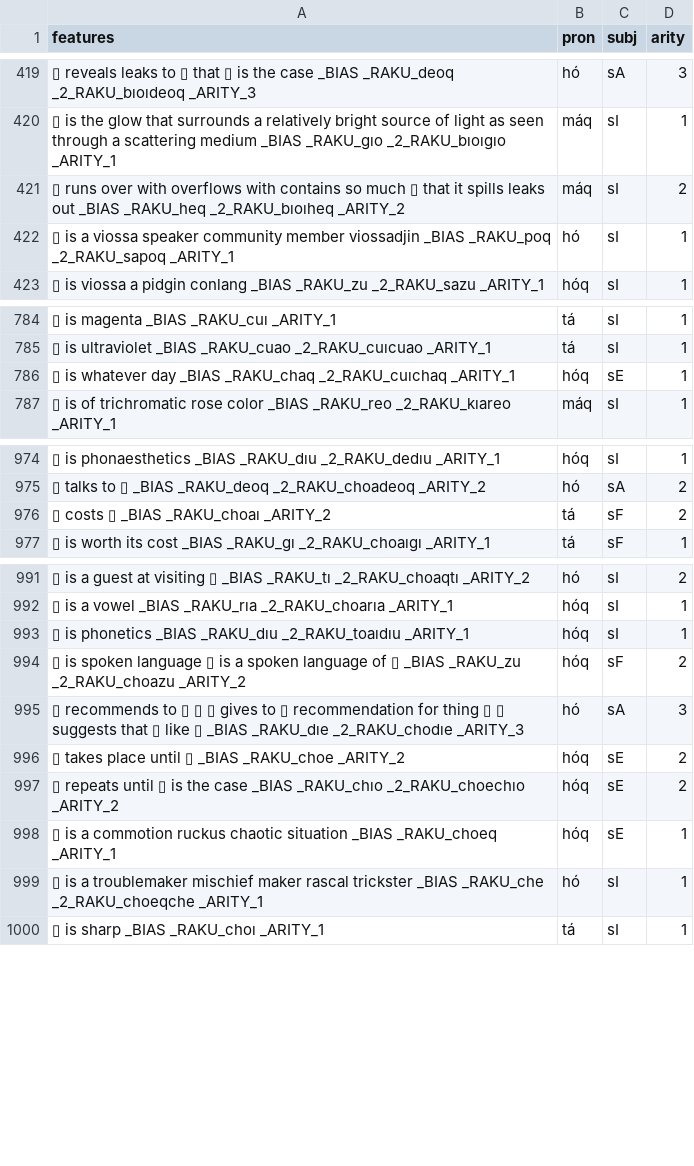
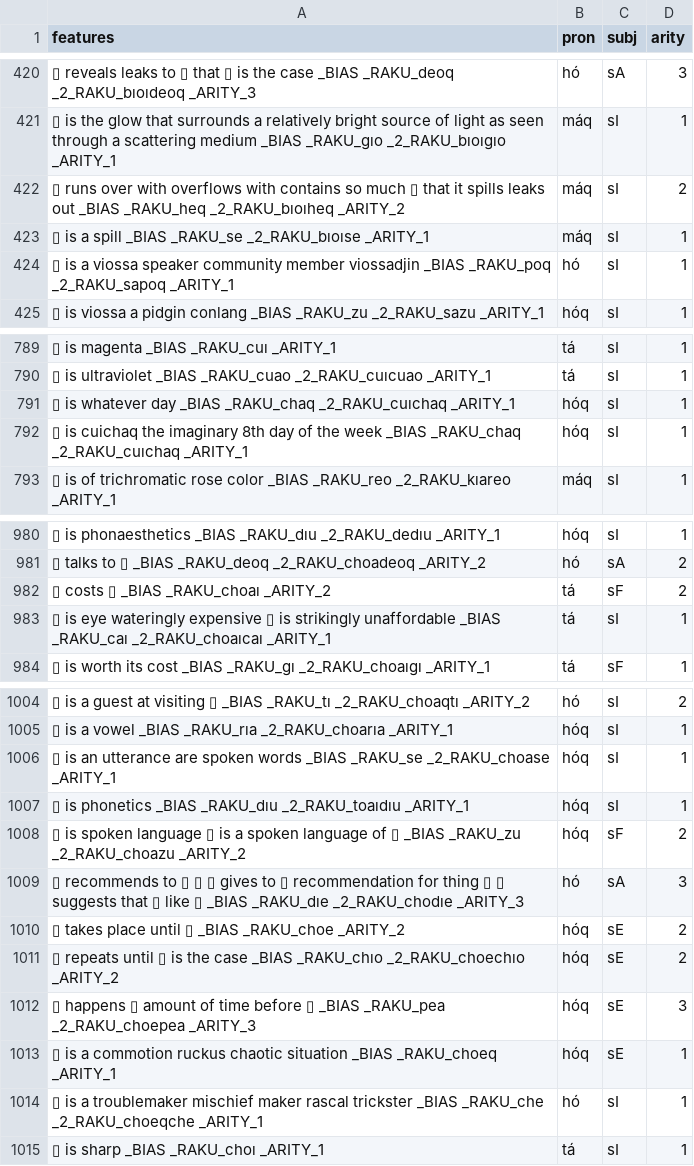
Before and after one commit to mi2ebi/soakue, a TSV file: data/nb_export.tsv, drawn as a sheet; only a part is shown, gaps mark what is left out; addresses are those after the commit; the diff covers the shown part only; the diff names each change by its address in the sheet, - before the commit and + after, or states it on an @@ line.

```diff
--- a/data/nb_export.tsv
+++ b/data/nb_export.tsv
+row 423: ▯ is a spill _BIAS _RAKU_se _2_RAKU_bıoıse _ARITY_1 | máq | sI | 1
-C791 (subj): sE
+C791 (subj): sI
+row 792: ▯ is cuichaq the imaginary 8th day of the week _BIAS _RAKU_chaq _2_RAKU_cuıchaq _ARITY_1 | hóq | sI | 1
+row 983: ▯ is eye wateringly expensive ▯ is strikingly unaffordable _BIAS _RAKU_caı _2_RAKU_choaıcaı _ARITY_1 | tá | sI | 1
+row 1006: ▯ is an utterance are spoken words _BIAS _RAKU_se _2_RAKU_choase _ARITY_1 | hóq | sI | 1
+row 1012: ▯ happens ▯ amount of time before ▯ _BIAS _RAKU_pea _2_RAKU_choepea _ARITY_3 | hóq | sE | 3
```
Also changed, not shown: 18 added rows, 2 removed rows and 10 edited cells elsewhere in this file, 4 other files.
